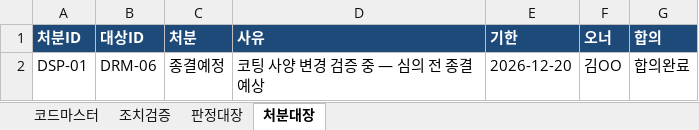
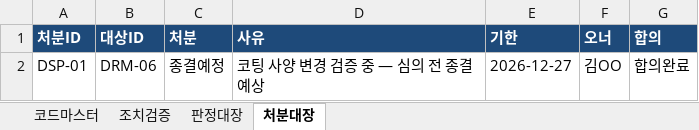
Before and after one commit to hdy-2382/SEC_FULL, an Excel workbook: data/projects/drum-mass/REPORT.xlsx, sheet 처분대장, drawn as a sheet; values as stored, in another font and other column widths than the file's, no borders; the diff names each change by its address in the sheet, - before the commit and + after, or states it on an @@ line.

```diff
--- a/data/projects/drum-mass/REPORT.xlsx (sheet 처분대장)
+++ b/data/projects/drum-mass/REPORT.xlsx (sheet 처분대장)
-E2 (기한): 2026-12-20
+E2 (기한): 2026-12-27
```
Also changed, not shown: sheet 조치검증, sheet 판정대장, data/projects/drum-mass/raw/드럼양산평가_샘플.xlsx, data/projects/drum-pilot/REPORT.xlsx, 17 other files.
